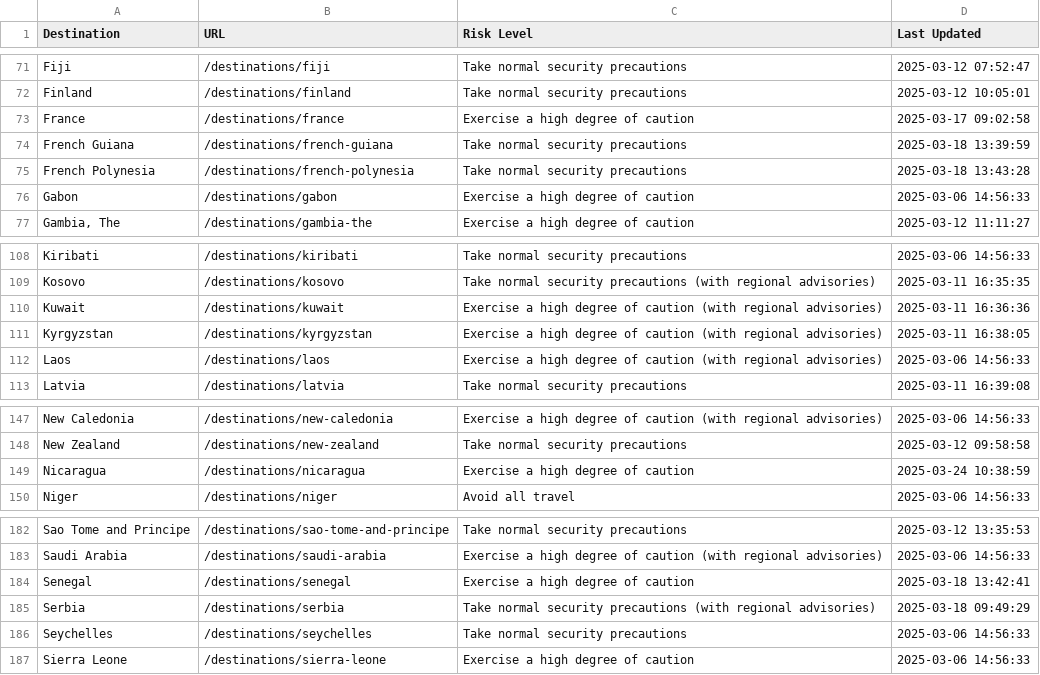
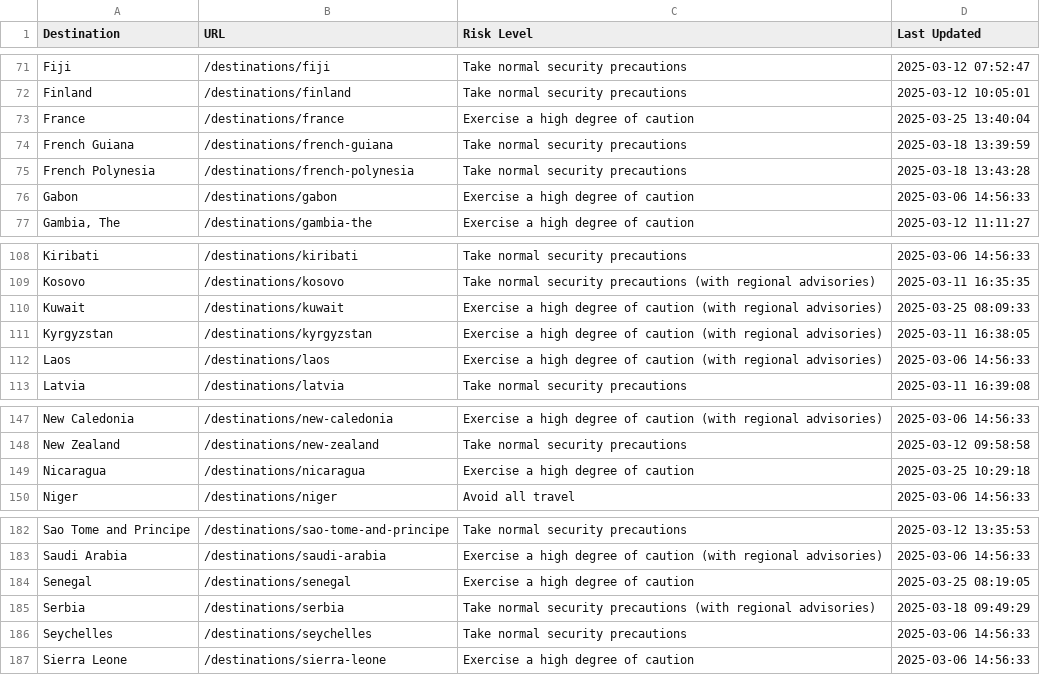
Before and after one commit to pingmaestro/Travel-Advisory, a CSV file: travel_advisories.csv, drawn as a sheet; only a part is shown, gaps mark what is left out.

```diff
--- a/travel_advisories.csv
+++ b/travel_advisories.csv
@@ -72,3 +72,3 @@ Fiji,/destinations/fiji,Take normal security precautions,2025-03-12 07:52:47
 Finland,/destinations/finland,Take normal security precautions,2025-03-12 10:05:01
-France,/destinations/france,Exercise a high degree of caution,2025-03-17 09:02:58
+France,/destinations/france,Exercise a high degree of caution,2025-03-25 13:40:04
 French Guiana,/destinations/french-guiana,Take normal security precautions,2025-03-18 13:39:59
@@ -109,3 +109,3 @@ Kiribati,/destinations/kiribati,Take normal security precautions,2025-03-06 14:5
 Kosovo,/destinations/kosovo,Take normal security precautions (with regional advisories),2025-03-11 16:35:35
-Kuwait,/destinations/kuwait,Exercise a high degree of caution (with regional advisories),2025-03-11 16:36:36
+Kuwait,/destinations/kuwait,Exercise a high degree of caution (with regional advisories),2025-03-25 08:09:33
 Kyrgyzstan,/destinations/kyrgyzstan,Exercise a high degree of caution (with regional advisories),2025-03-11 16:38:05
@@ -148,3 +148,3 @@ New Caledonia,/destinations/new-caledonia,Exercise a high degree of caution (wit
 New Zealand,/destinations/new-zealand,Take normal security precautions,2025-03-12 09:58:58
-Nicaragua,/destinations/nicaragua,Exercise a high degree of caution,2025-03-24 10:38:59
+Nicaragua,/destinations/nicaragua,Exercise a high degree of caution,2025-03-25 10:29:18
 Niger,/destinations/niger,Avoid all travel,2025-03-06 14:56:33
@@ -183,3 +183,3 @@ Sao Tome and Principe,/destinations/sao-tome-and-principe,Take normal security p
 Saudi Arabia,/destinations/saudi-arabia,Exercise a high degree of caution (with regional advisories),2025-03-06 14:56:33
-Senegal,/destinations/senegal,Exercise a high degree of caution,2025-03-18 13:42:41
+Senegal,/destinations/senegal,Exercise a high degree of caution,2025-03-25 08:19:05
 Serbia,/destinations/serbia,Take normal security precautions (with regional advisories),2025-03-18 09:49:29
```
